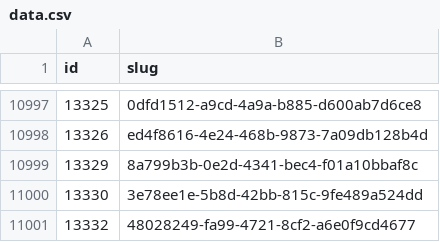
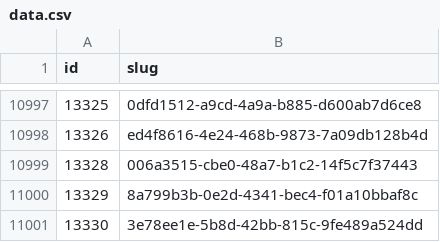
Before and after one commit to miffycs/azuki-elementals-image-fetch, a CSV file: data.csv, drawn as a sheet; only a part is shown, gaps mark what is left out; the shorter side is filled out with more unchanged rows.

```diff
--- a/data.csv
+++ b/data.csv
@@ -10998,2 +10998,3 @@ id,slug
 13326,ed4f8616-4e24-468b-9873-7a09db128b4d
+13328,006a3515-cbe0-48a7-b1c2-14f5c7f37443
 13329,8a799b3b-0e2d-4341-bec4-f01a10bbaf8c
```
Also changed, not shown: 2 other files.
